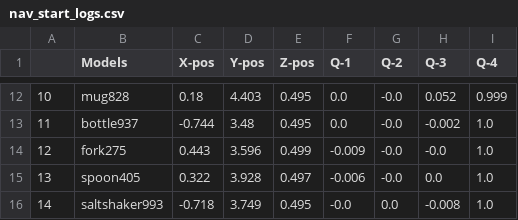
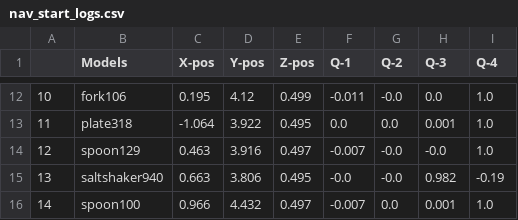
Before and after one commit to SOHAIL1996/Automatic_Test_Generation_For_Robot_Self_Examination, a CSV file: src/logger/logs/nav_start_logs.csv, drawn as a sheet; only a part is shown, gaps mark what is left out; the diff covers the shown part only.

```diff
--- a/src/logger/logs/nav_start_logs.csv
+++ b/src/logger/logs/nav_start_logs.csv
@@ -12,5 +12,5 @@
-10,mug828,0.18,4.403,0.495,0.0,-0.0,0.052,0.999
-11,bottle937,-0.744,3.48,0.495,0.0,-0.0,-0.002,1.0
-12,fork275,0.443,3.596,0.499,-0.009,-0.0,-0.0,1.0
-13,spoon405,0.322,3.928,0.497,-0.006,-0.0,0.0,1.0
-14,saltshaker993,-0.718,3.749,0.495,-0.0,0.0,-0.008,1.0
+10,fork106,0.195,4.12,0.499,-0.011,-0.0,0.0,1.0
+11,plate318,-1.064,3.922,0.495,0.0,0.0,0.001,1.0
+12,spoon129,0.463,3.916,0.497,-0.007,-0.0,-0.0,1.0
+13,saltshaker940,0.663,3.806,0.495,-0.0,-0.0,0.982,-0.19
+14,spoon100,0.966,4.432,0.497,-0.007,0.0,0.001,1.0
```
Also changed, not shown: 28 edited cells elsewhere in this file, src/logger/logs/nav_end_logs.csv, src/logger/logs/start_up_logs.csv, 22 other files.
